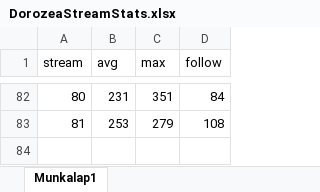
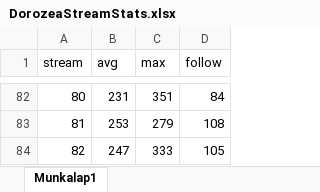
Before and after one commit to balintkardos/ChatlogDorozea, an Excel workbook: DorozeaStreamStats.xlsx, sheet Munkalap1, drawn as a sheet; only a part is shown, gaps mark what is left out; values as stored, in another font and other column widths than the file's, no borders; charts and pictures not drawn; the diff names each change by its address in the sheet, - before the commit and + after, or states it on an @@ line.

Commit message:
2 new data and reruns

```diff
--- a/DorozeaStreamStats.xlsx (sheet Munkalap1)
+++ b/DorozeaStreamStats.xlsx (sheet Munkalap1)
+row 84: 82 | 247 | 333 | 105
```
Also changed, not shown: 4 other files.
